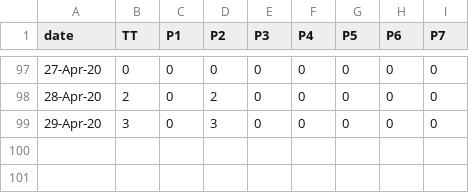
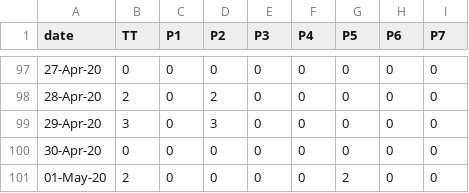
Before and after one commit to covid19Nepal/covid19-nepal-api, a CSV file: states_daily_csv/confirmed.csv, drawn as a sheet; only a part is shown, gaps mark what is left out.

Commit message:
data updated on - Fri May  1 09:06:01 UTC 2020

```diff
--- a/states_daily_csv/confirmed.csv
+++ b/states_daily_csv/confirmed.csv
@@ -99 +99,3 @@ date,TT,P1,P2,P3,P4,P5,P6,P7,
 29-Apr-20,3,0,3,0,0,0,0,0,
+30-Apr-20,0,0,0,0,0,0,0,0,
+01-May-20,2,0,0,0,0,2,0,0,
```
Also changed, not shown: states_daily_csv/deceased.csv, states_daily_csv/recovered.csv, 6 other files.
